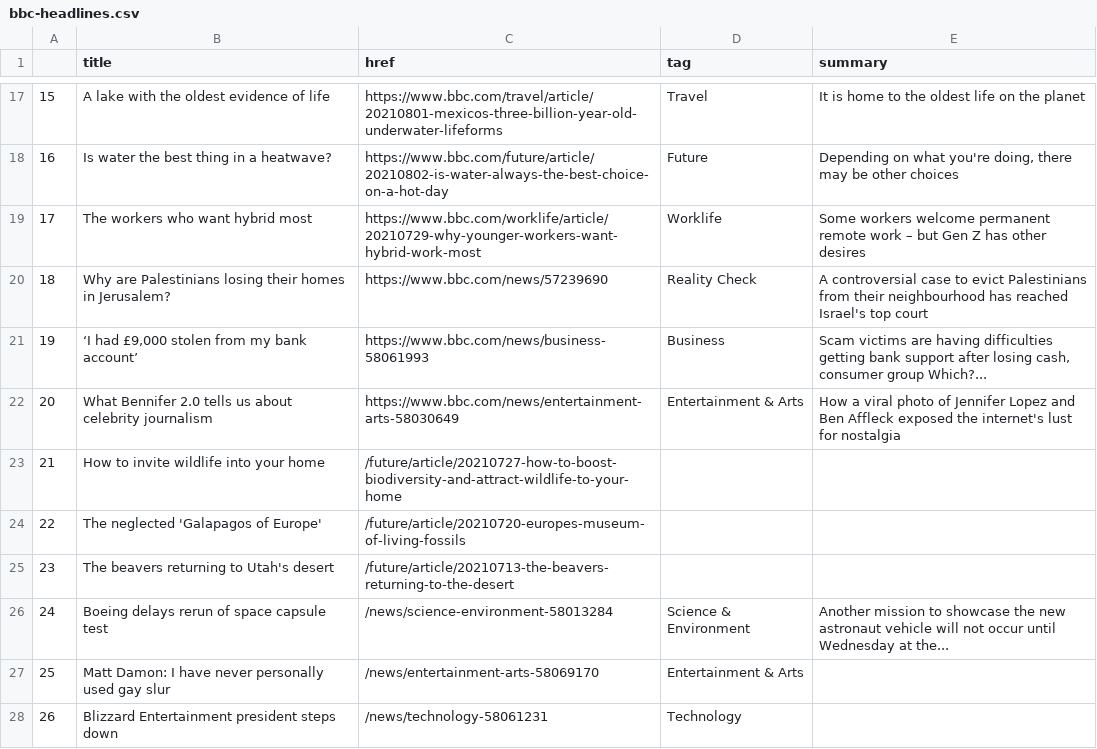
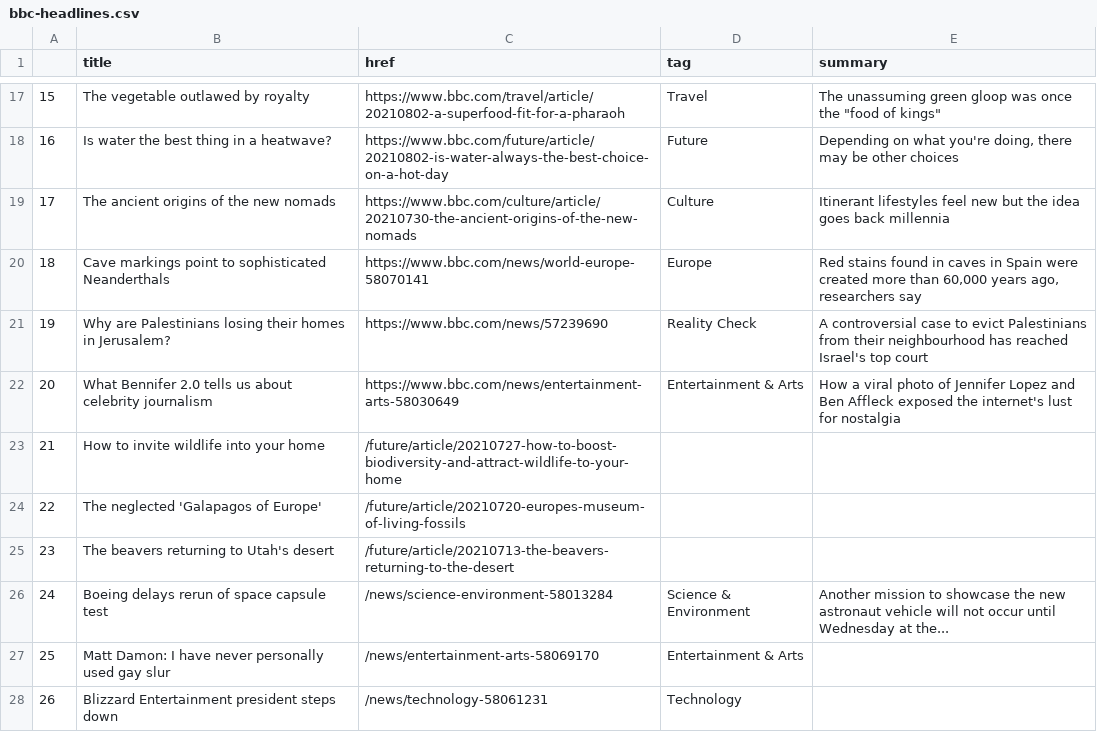
Before and after one commit to kgrumke/automatic-scraper, a CSV file: bbc-headlines.csv, drawn as a sheet; only a part is shown, gaps mark what is left out; the diff covers the shown part only.

```diff
--- a/bbc-headlines.csv
+++ b/bbc-headlines.csv
@@ -17,6 +17,6 @@
-15,A lake with the oldest evidence of life,https://www.bbc.com/travel/article/20210801-mexicos-three-billion-year-old-underwater-lifeforms,Travel,It is home to the oldest life on the planet
+15,The vegetable outlawed by royalty,https://www.bbc.com/travel/article/20210802-a-superfood-fit-for-a-pharaoh,Travel,"The unassuming green gloop was once the ""food of kings"""
 16,Is water the best thing in a heatwave?,https://www.bbc.com/future/article/20210802-is-water-always-the-best-choice-on-a-hot-day,Future,"Depending on what you're doing, there may be other choices"
-17,The workers who want hybrid most,https://www.bbc.com/worklife/article/20210729-why-younger-workers-want-hybrid-work-most,Worklife,Some workers welcome permanent remote work – but Gen Z has other desires
-18,Why are Palestinians losing their homes in Jerusalem?,https://www.bbc.com/news/57239690,Reality Check,A controversial case to evict Palestinians from their neighbourhood has reached Israel's top court
-19,"‘I had £9,000 stolen from my bank account’",https://www.bbc.com/news/business-58061993,Business,"Scam victims are having difficulties getting bank support after losing cash, consumer group Which?..."
+17,The ancient origins of the new nomads,https://www.bbc.com/culture/article/20210730-the-ancient-origins-of-the-new-nomads,Culture,Itinerant lifestyles feel new but the idea goes back millennia
+18,Cave markings point to sophisticated Neanderthals,https://www.bbc.com/news/world-europe-58070141,Europe,"Red stains found in caves in Spain were created more than 60,000 years ago, researchers say"
+19,Why are Palestinians losing their homes in Jerusalem?,https://www.bbc.com/news/57239690,Reality Check,A controversial case to evict Palestinians from their neighbourhood has reached Israel's top court
 20,What Bennifer 2.0 tells us about celebrity journalism,https://www.bbc.com/news/entertainment-arts-58030649,Entertainment & Arts,How a viral photo of Jennifer Lopez and Ben Affleck exposed the internet's lust for nostalgia
```
Also changed, not shown: 32 edited cells elsewhere in this file.
